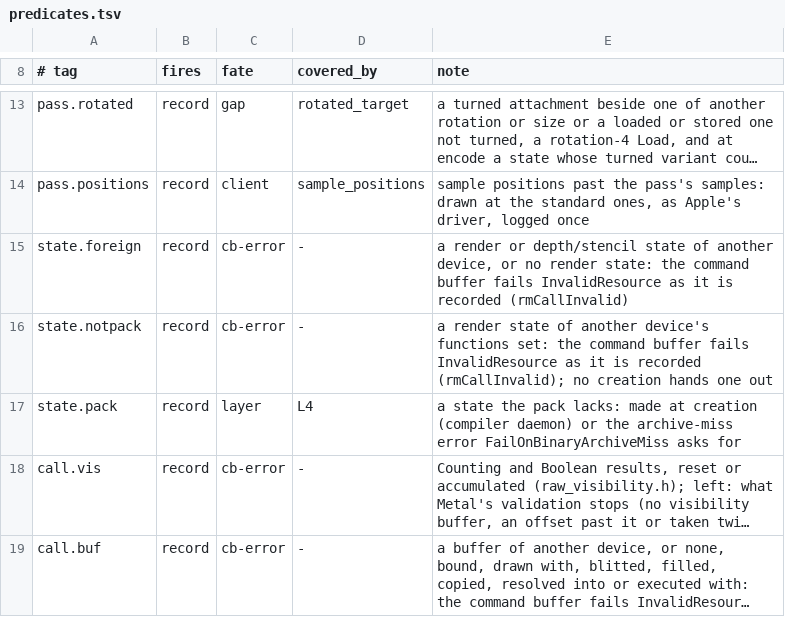
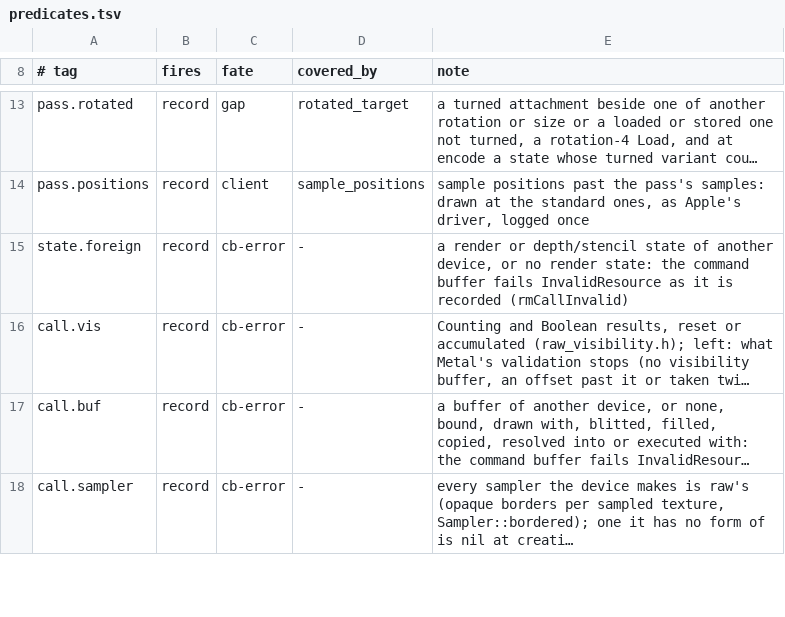
Before and after one commit to D-Radish76/ios-on-switch-lmao, a TSV file: drivers/TegraGM20BMetal/raw/plan/predicates.tsv, drawn as a sheet; only a part is shown, gaps mark what is left out; the shorter side is filled out with more unchanged rows; long unchanged cells end in …; the diff names each change by its address in the sheet, - before the commit and + after, or states it on an @@ line.

Commit message:
A render state of another device's functions or of no vertex function fails its creation with an error
Such a state asked the Metal-to-Vulkan device for a twin (pipelineTwin), which the plugin no longer opens, so
its creation returned nil, set no error and logged raw:state.unpacked. It now returns nil with
MTLLibraryErrorInternal, synchronously and through a completion handler, and logs "raw: <process>: no render
state <label>: no vertex function, or a function not made by this device". Neither state is valid Metal: the
answer follows Metal's validation rule, not a measurement.

Gone with it: pipelineTwin and refuseUnmade, the raw:state.unpacked tag, the needs NeedRenderStateTwin and
NeedPackedRenderStateTwin, and RMPipeline's _archived. No creation hands out a render state without its
record, so setRenderPipelineState: no longer checks for one, and its two predicates go (state.notpack and
state.pack, PredStateNotPackable and PredStateNotInPack): plan_predicates_test counts 31 predicates where it
counted 33. The route table loses 8 rows and its twin count goes from 37 to 34.

RawFacadeCreation.AStateOfAnotherDevicesFunctionOrNoneFailsTheCreationWithAnError makes both kinds of state.
On the device the new line is a client's defect, one line a creation, and no raw:state.unpacked line can
appear.

```diff
--- a/drivers/TegraGM20BMetal/raw/plan/predicates.tsv
+++ b/drivers/TegraGM20BMetal/raw/plan/predicates.tsv
-row 16: state.notpack | record | cb-error | - | a render state of another device's functions set: the command buffer fails InvalidResource as it is recorded (rmCallInvalid); no creation hands one out
-row 17: state.pack | record | layer | L4 | a state the pack lacks: made at creation (compiler daemon) or the archive-miss error FailOnBinaryArchiveMiss asks for
```
Also changed, not shown: drivers/TegraGM20BMetal/raw/plan/m2v_routes.tsv, 9 other files.
